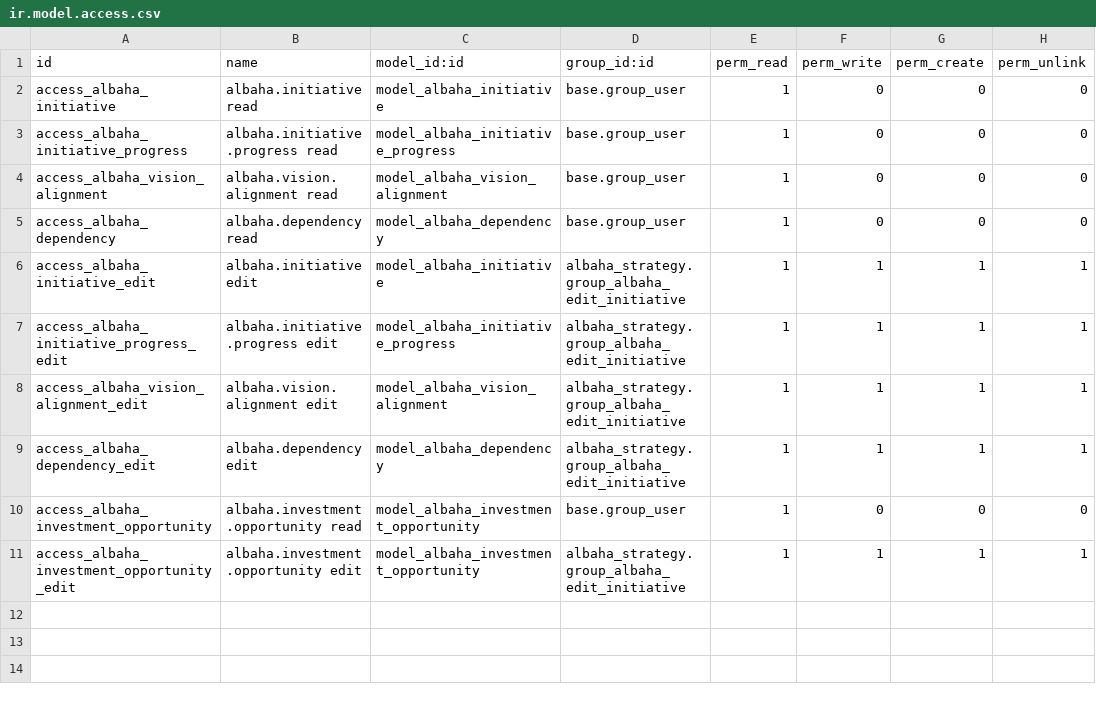
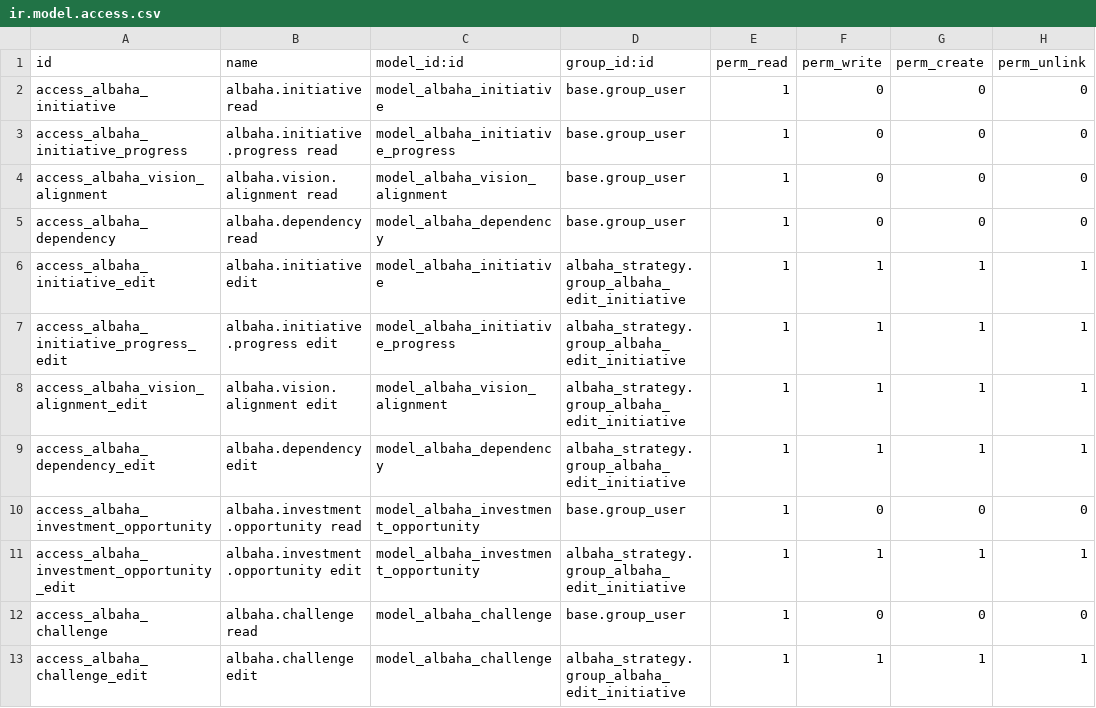
Before and after one commit to Mahmoudd777/bahaa-dashboard, a CSV file: albaha_initiative/security/ir.model.access.csv, drawn as a sheet.

```diff
--- a/albaha_initiative/security/ir.model.access.csv
+++ b/albaha_initiative/security/ir.model.access.csv
@@ -11 +11,3 @@ access_albaha_investment_opportunity,albaha.investment.opportunity read,model_al
 access_albaha_investment_opportunity_edit,albaha.investment.opportunity edit,model_albaha_investment_opportunity,albaha_strategy.group_albaha_edit_initiative,1,1,1,1
+access_albaha_challenge,albaha.challenge read,model_albaha_challenge,base.group_user,1,0,0,0
+access_albaha_challenge_edit,albaha.challenge edit,model_albaha_challenge,albaha_strategy.group_albaha_edit_initiative,1,1,1,1
```
Also changed, not shown: 4 other files.
